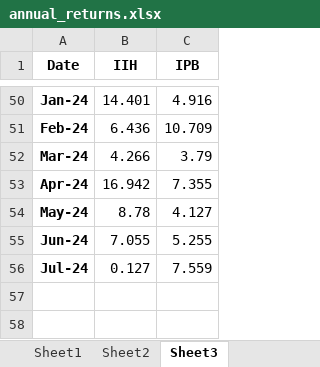
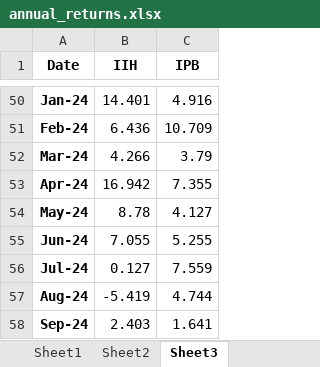
Before and after one commit to ergodique/Portfolio, an Excel workbook: Portfolio Optimisation/annual_returns.xlsx, sheet Sheet3, drawn as a sheet; only a part is shown, gaps mark what is left out; values as stored, in another font and other column widths than the file's, no borders; the diff names each change by its address in the sheet, - before the commit and + after, or states it on an @@ line.

```diff
--- a/Portfolio Optimisation/annual_returns.xlsx (sheet Sheet3)
+++ b/Portfolio Optimisation/annual_returns.xlsx (sheet Sheet3)
+row 57: Aug-24 | -5.419 | 4.744
+row 58: Sep-24 | 2.403 | 1.641
```
Also changed, not shown: sheet Sheet2, 3 other files.
